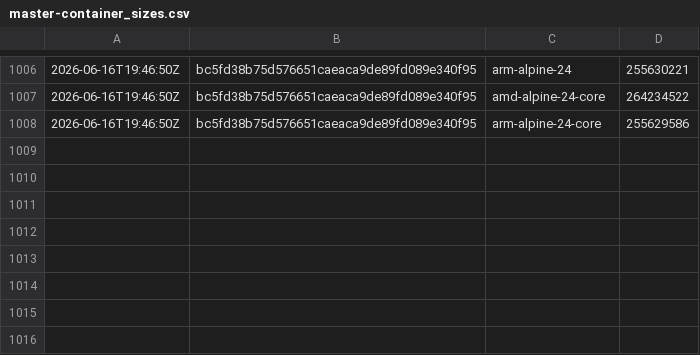
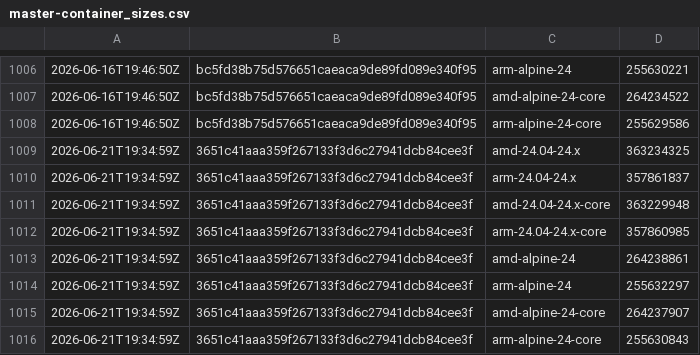
Before and after one commit to SignalK/signalk-server, a CSV file: master-container_sizes.csv, drawn as a sheet; only a part is shown, gaps mark what is left out; the diff names each change by its address in the sheet, - before the commit and + after, or states it on an @@ line.

```diff
--- a/master-container_sizes.csv
+++ b/master-container_sizes.csv
+row 1009: 2026-06-21T19:34:59Z | 3651c41aaa359f267133f3d6c27941dcb84cee3f | amd-24.04-24.x | 363234325
+row 1010: 2026-06-21T19:34:59Z | 3651c41aaa359f267133f3d6c27941dcb84cee3f | arm-24.04-24.x | 357861837
+row 1011: 2026-06-21T19:34:59Z | 3651c41aaa359f267133f3d6c27941dcb84cee3f | amd-24.04-24.x-core | 363229948
+row 1012: 2026-06-21T19:34:59Z | 3651c41aaa359f267133f3d6c27941dcb84cee3f | arm-24.04-24.x-core | 357860985
+row 1013: 2026-06-21T19:34:59Z | 3651c41aaa359f267133f3d6c27941dcb84cee3f | amd-alpine-24 | 264238861
+row 1014: 2026-06-21T19:34:59Z | 3651c41aaa359f267133f3d6c27941dcb84cee3f | arm-alpine-24 | 255632297
+row 1015: 2026-06-21T19:34:59Z | 3651c41aaa359f267133f3d6c27941dcb84cee3f | amd-alpine-24-core | 264237907
+row 1016: 2026-06-21T19:34:59Z | 3651c41aaa359f267133f3d6c27941dcb84cee3f | arm-alpine-24-core | 255630843
```
